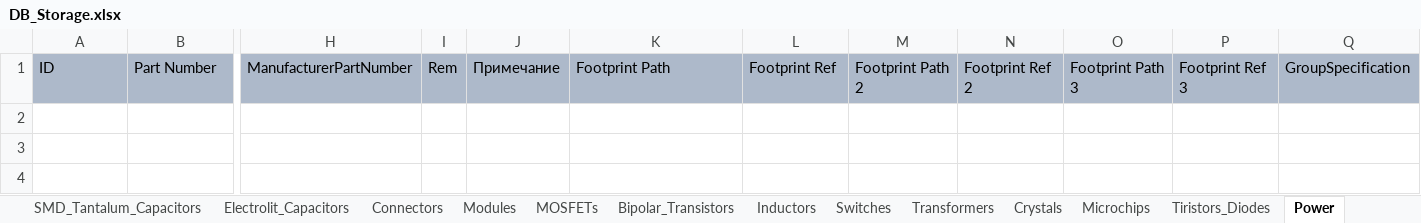
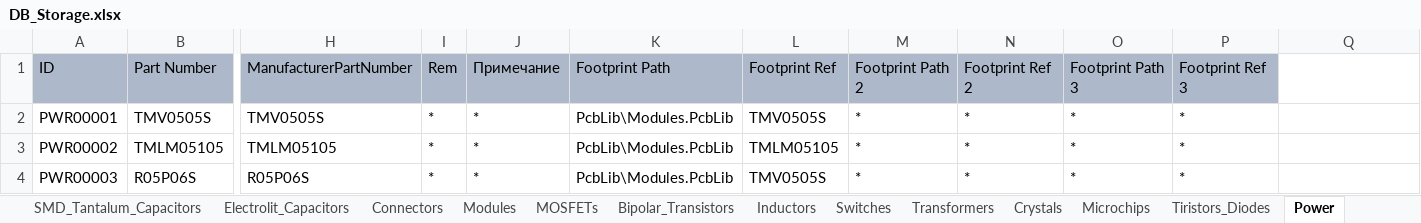
Before and after one commit to SergeyLadanov/AltiumComponentsDB, an Excel workbook: DB_Storage.xlsx, sheet Power, drawn as a sheet; only a part is shown, gaps mark what is left out; values as stored, in another font and other column widths than the file's, no borders; rows hold the shown columns only; the diff names each change by its address in the sheet, - before the commit and + after, or states it on an @@ line.

```diff
--- a/DB_Storage.xlsx (sheet Power)
+++ b/DB_Storage.xlsx (sheet Power)
-Q1: GroupSpecification
+Q1: (empty)
-Q1 fill: #ADB9CA
+Q1 fill: none
+row 2: PWR00001 | TMV0505S | TMV0505S | * | * | PcbLib\Modules.PcbLib | TMV0505S | * | * | * | *
+row 3: PWR00002 | TMLM05105 | TMLM05105 | * | * | PcbLib\Modules.PcbLib | TMLM05105 | * | * | * | *
+row 4: PWR00003 | R05P06S | R05P06S | * | * | PcbLib\Modules.PcbLib | TMV0505S | * | * | * | *
```
Also changed, not shown: 2 other files.
